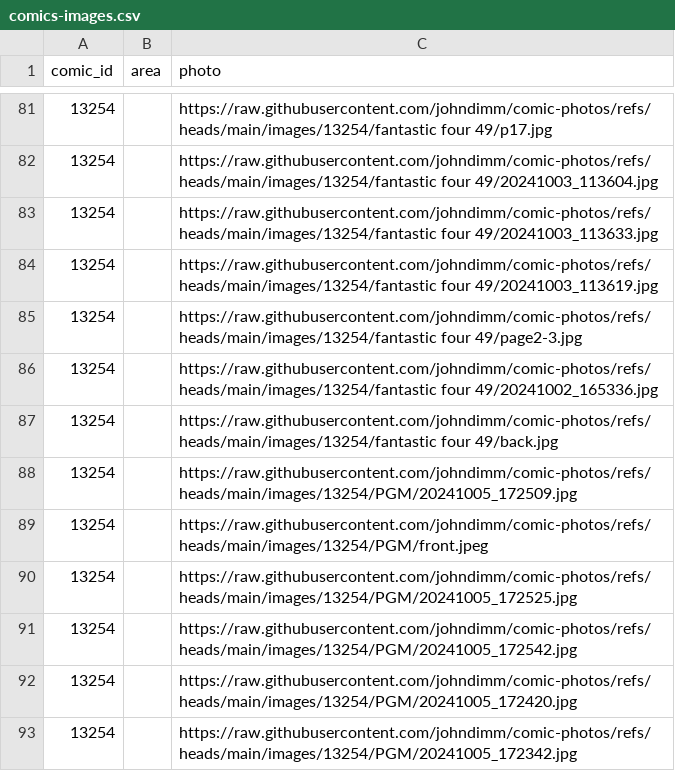
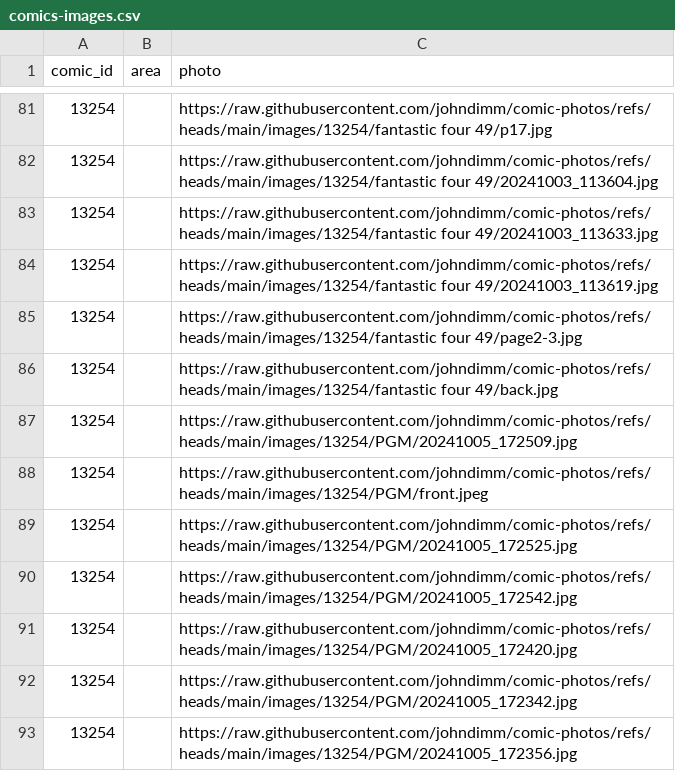
Before and after one commit to johndimm/comic-photos, a CSV file: comics-images.csv, drawn as a sheet; only a part is shown, gaps mark what is left out; the shorter side is filled out with more unchanged rows.

```diff
--- a/comics-images.csv
+++ b/comics-images.csv
@@ -85,3 +85,2 @@ comic_id,area,photo
 13254,,https://raw.githubusercontent.com/johndimm/comic-photos/refs/heads/main/images/13254/fantastic four 49/page2-3.jpg
-13254,,https://raw.githubusercontent.com/johndimm/comic-photos/refs/heads/main/images/13254/fantastic four 49/20241002_165336.jpg
 13254,,https://raw.githubusercontent.com/johndimm/comic-photos/refs/heads/main/images/13254/fantastic four 49/back.jpg
```
Also changed, not shown: 1 other file.
